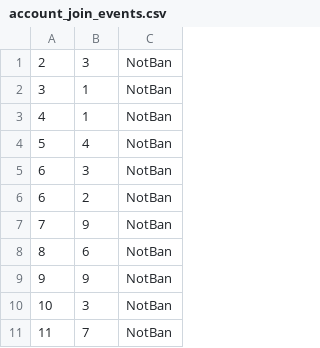
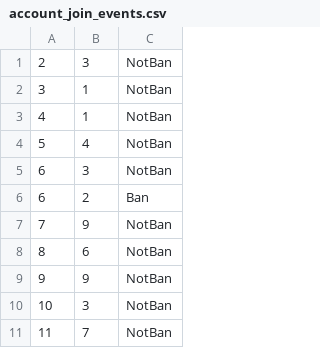
Before and after one commit to Kriwn/JavaFxProject, a CSV file: data/account_join_events.csv, drawn as a sheet; only a part is shown.

```diff
--- a/data/account_join_events.csv
+++ b/data/account_join_events.csv
@@ -5,3 +5,3 @@
 6,3,NotBan
-6,2,NotBan
+6,2,Ban
 7,9,NotBan
```
Also changed, not shown: data/account.csv, data/team_account.csv, 6 other files.
